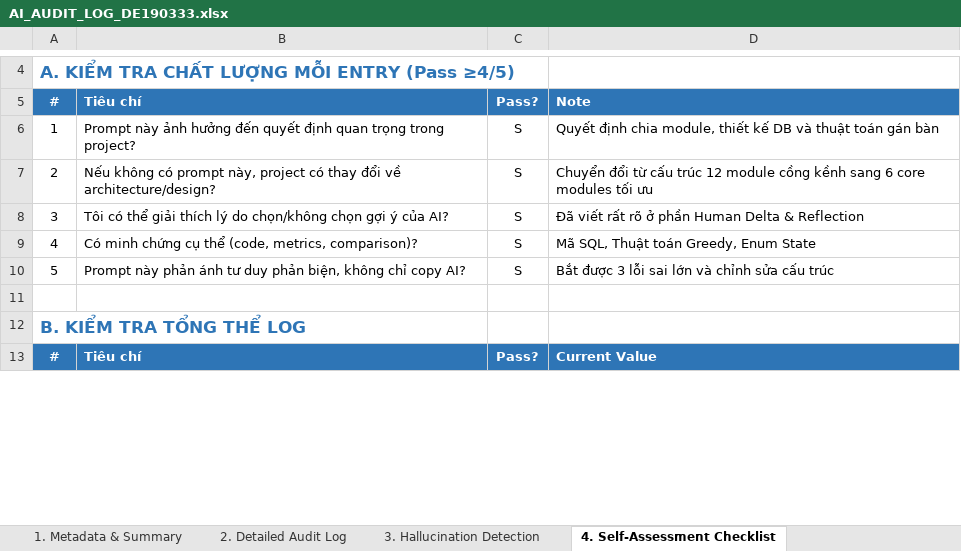
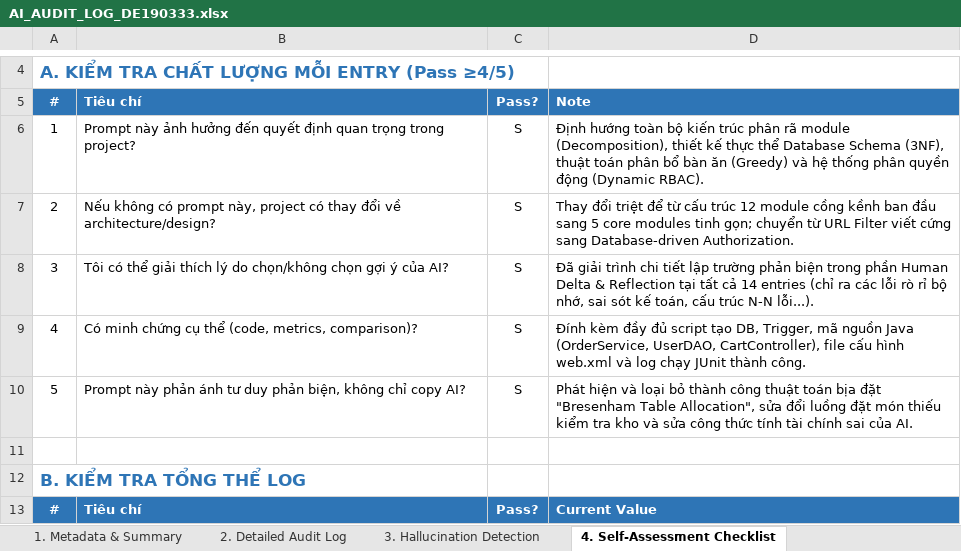
Before and after one commit to SUMMER2026SE/swp391-aiauditlog-huongdathmy061422-cmd, an Excel workbook: AI_AUDIT_LOG_DE190333.xlsx, sheet 4. Self-Assessment Checklist, drawn as a sheet; only a part is shown, gaps mark what is left out; values as stored, in another font and other column widths than the file's, no borders; the diff covers the shown part only; the diff names each change by its address in the sheet, - before the commit and + after, or states it on an @@ line.

```diff
--- a/AI_AUDIT_LOG_DE190333.xlsx (sheet 4. Self-Assessment Checklist)
+++ b/AI_AUDIT_LOG_DE190333.xlsx (sheet 4. Self-Assessment Checklist)
-D6: Quyết định chia module, thiết kế DB và thuật toán gán bàn
+D6: Định hướng toàn bộ kiến trúc phân rã module (Decomposition), thiết kế thực thể Database Schema (3NF), thuật toán phân bổ bàn ăn (Greedy) và hệ thống phân quyền động (Dynamic RBAC).
-D7: Chuyển đổi từ cấu trúc 12 module cồng kềnh sang 6 core modules tối ưu
+D7: Thay đổi triệt để từ cấu trúc 12 module cồng kềnh ban đầu sang 5 core modules tinh gọn; chuyển từ URL Filter viết cứng sang Database-driven Authorization.
-D8: Đã viết rất rõ ở phần Human Delta & Reflection
+D8: Đã giải trình chi tiết lập trường phản biện trong phần Human Delta & Reflection tại tất cả 14 entries (chỉ ra các lỗi rò rỉ bộ nhớ, sai sót kế toán, cấu trúc N-N lỗi...).
-D9: Mã SQL, Thuật toán Greedy, Enum State
+D9: Đính kèm đầy đủ script tạo DB, Trigger, mã nguồn Java (OrderService, UserDAO, CartController), file cấu hình web.xml và log chạy JUnit thành công.
-D10: Bắt được 3 lỗi sai lớn và chỉnh sửa cấu trúc
+D10: Phát hiện và loại bỏ thành công thuật toán bịa đặt "Bresenham Table Allocation", sửa đổi luồng đặt món thiếu kiểm tra kho và sửa công thức tính tài chính sai của AI.
```
Also changed, not shown: 3 added rows, 3 removed rows and 5 edited cells elsewhere in this sheet, sheet 2. Detailed Audit Log, sheet 3. Hallucination Detection, sheet 1. Metadata & Summary.
